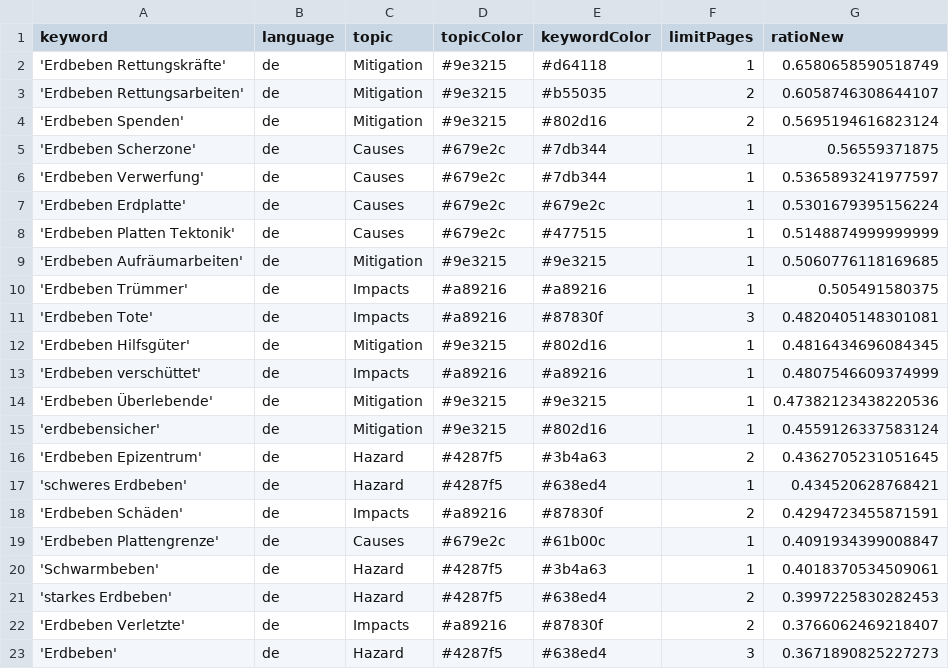
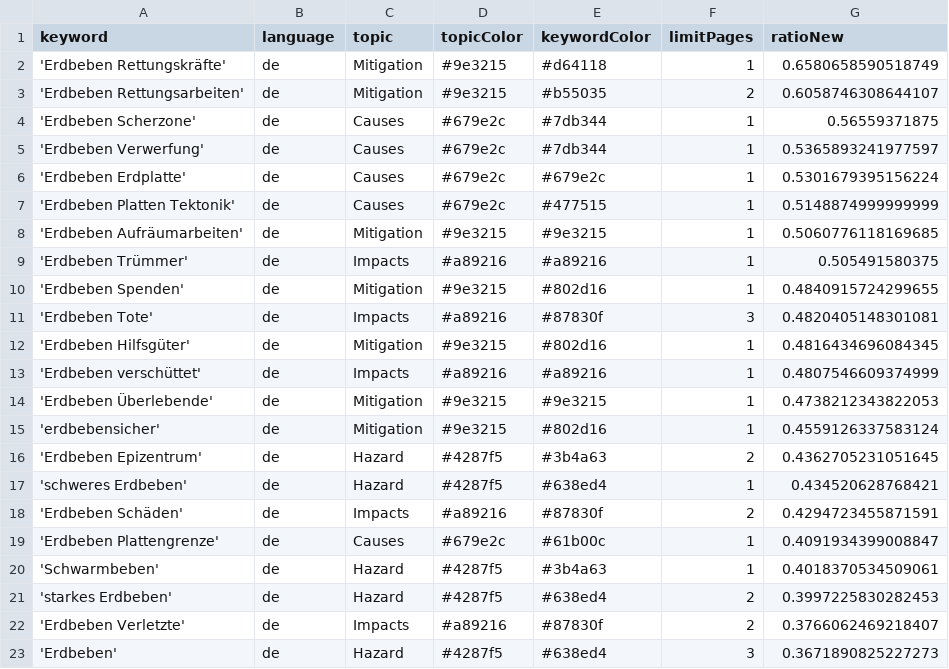
Before and after one commit to MarcoL95-news/winterIsComing, a CSV file: keywords.csv, drawn as a sheet.

Commit message:
Commit from GitHub Actions (harvest:0.0)

```diff
--- a/keywords.csv
+++ b/keywords.csv
@@ -3,3 +3,2 @@ keyword,language,topic,topicColor,keywordColor,limitPages,ratioNew
 'Erdbeben Rettungsarbeiten',de,Mitigation,#9e3215,#b55035,2,0.6058746308644107
-'Erdbeben Spenden',de,Mitigation,#9e3215,#802d16,2,0.5695194616823124
 'Erdbeben Scherzone',de,Causes,#679e2c,#7db344,1,0.56559371875
@@ -10,2 +9,3 @@ keyword,language,topic,topicColor,keywordColor,limitPages,ratioNew
 'Erdbeben Trümmer',de,Impacts,#a89216,#a89216,1,0.505491580375
+'Erdbeben Spenden',de,Mitigation,#9e3215,#802d16,1,0.4840915724299655
 'Erdbeben Tote',de,Impacts,#a89216,#87830f,3,0.4820405148301081
@@ -13,3 +13,3 @@ keyword,language,topic,topicColor,keywordColor,limitPages,ratioNew
 'Erdbeben verschüttet',de,Impacts,#a89216,#a89216,1,0.4807546609374999
-'Erdbeben Überlebende',de,Mitigation,#9e3215,#9e3215,1,0.47382123438220536
+'Erdbeben Überlebende',de,Mitigation,#9e3215,#9e3215,1,0.4738212343822053
 'erdbebensicher',de,Mitigation,#9e3215,#802d16,1,0.4559126337583124
```
